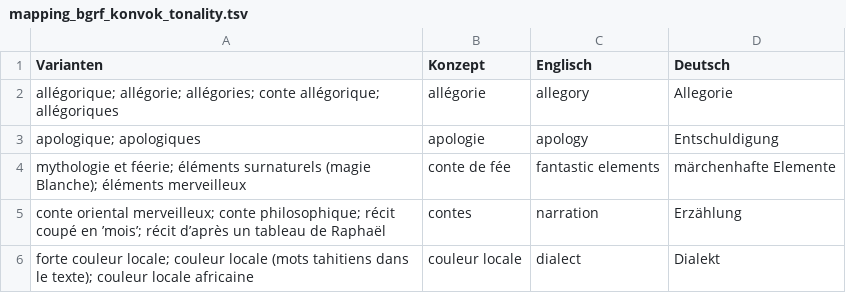
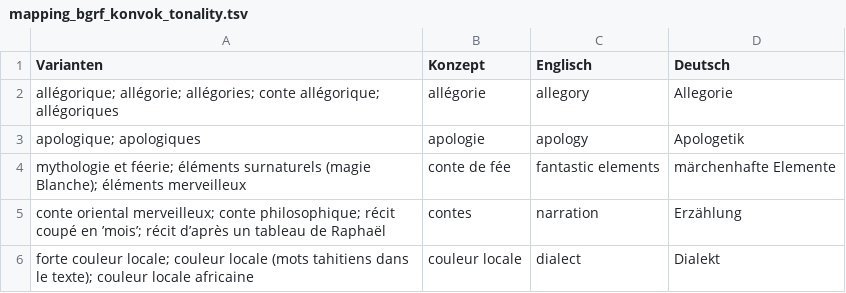
Before and after one commit to MiMoText/BGRF, a TSV file: tonality/mapping_bgrf_konvok_tonality.tsv, drawn as a sheet; only a part is shown.

Commit message:
adjustment of translations

```diff
--- a/tonality/mapping_bgrf_konvok_tonality.tsv
+++ b/tonality/mapping_bgrf_konvok_tonality.tsv
@@ -2,3 +2,3 @@ Varianten	Konzept	Englisch	Deutsch
 allégorique; allégorie; allégories; conte allégorique; allégoriques	allégorie	allegory	Allegorie
-apologique; apologiques	apologie	apology	Entschuldigung
+apologique; apologiques	apologie	apology	Apologetik
 mythologie et féerie; éléments surnaturels (magie Blanche); éléments merveilleux 	conte de fée	fantastic elements	märchenhafte Elemente
```
